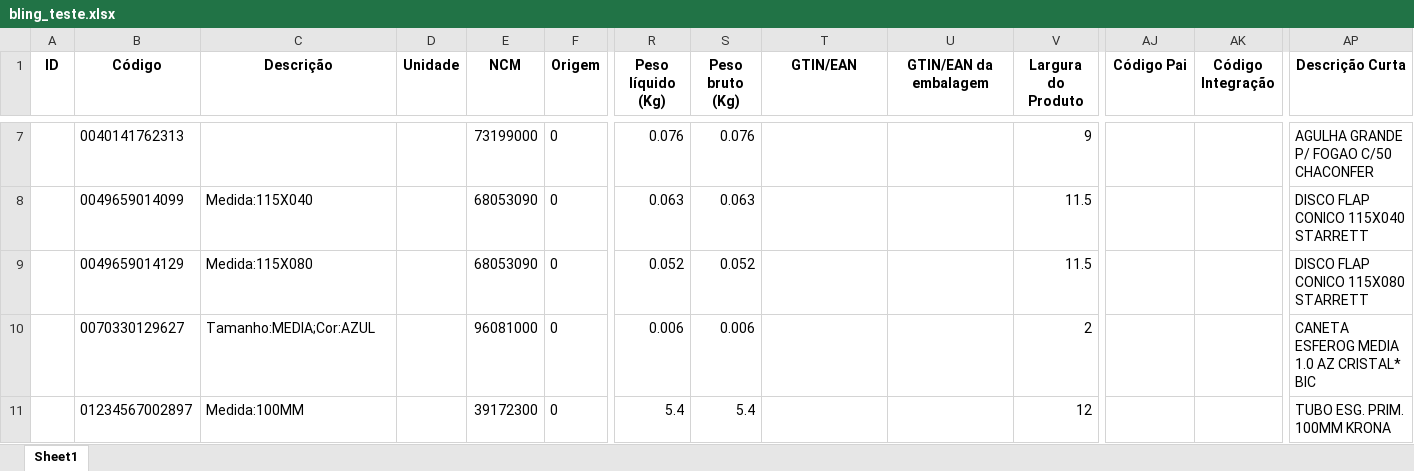
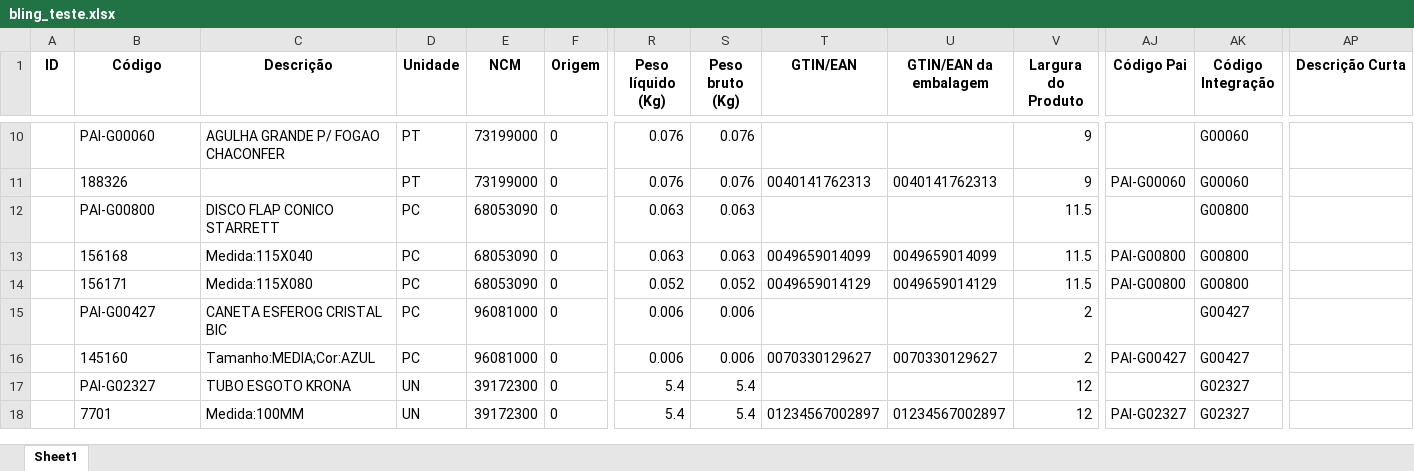
Before and after one commit to Lucas-Fernandes-Silva/auto_shopee, an Excel workbook: bling_teste.xlsx, sheet Sheet1, drawn as a sheet; only a part is shown, gaps mark what is left out; values as stored, in another font and other column widths than the file's, no borders; addresses are those after the commit; rows hold the shown columns only; the diff covers the shown part only; the diff names each change by its address in the sheet, - before the commit and + after, or states it on an @@ line.

```diff
--- a/bling_teste.xlsx (sheet Sheet1)
+++ b/bling_teste.xlsx (sheet Sheet1)
-B10 (Código): 0040141762313
+B10 (Código): PAI-G00060
-C10 (Descrição): (empty)
+C10 (Descrição): AGULHA GRANDE P/ FOGAO CHACONFER
-D10 (Unidade): (empty)
+D10 (Unidade): PT
-AK10 (Código Integração): (empty)
+AK10 (Código Integração): G00060
-AP10 (Descrição Curta): AGULHA GRANDE P/ FOGAO C/50 CHACONFER
+AP10 (Descrição Curta): (empty)
+row 11:  | 188326 |  | PT | 73199000 | 0 | 0.076 | 0.076 | 0040141762313 | 0040141762313 | 9 | PAI-G00060 | G00060
-B12 (Código): 0049659014099
+B12 (Código): PAI-G00800
-C12 (Descrição): Medida:115X040
+C12 (Descrição): DISCO FLAP CONICO STARRETT
-D12 (Unidade): (empty)
+D12 (Unidade): PC
-AK12 (Código Integração): (empty)
+AK12 (Código Integração): G00800
-AP12 (Descrição Curta): DISCO FLAP CONICO 115X040 STARRETT
+AP12 (Descrição Curta): (empty)
+row 13:  | 156168 | Medida:115X040 | PC | 68053090 | 0 | 0.063 | 0.063 | 0049659014099 | 0049659014099 | 11.5 | PAI-G00800 | G00800
-B14 (Código): 0049659014129
+B14 (Código): 156171
-D14:D15 (Unidade): (empty)
+D14:D15 (Unidade): PC
-T14 (GTIN/EAN): (empty)
+T14 (GTIN/EAN): 0049659014129
-U14 (GTIN/EAN da embalagem): (empty)
+U14 (GTIN/EAN da embalagem): 0049659014129
-AJ14 (Código Pai): (empty)
+AJ14 (Código Pai): PAI-G00800
-AK14 (Código Integração): (empty)
+AK14 (Código Integração): G00800
-AP14 (Descrição Curta): DISCO FLAP CONICO 115X080 STARRETT
+AP14 (Descrição Curta): (empty)
-B15 (Código): 0070330129627
+B15 (Código): PAI-G00427
-C15 (Descrição): Tamanho:MEDIA;Cor:AZUL
+C15 (Descrição): CANETA ESFEROG CRISTAL BIC
-AK15 (Código Integração): (empty)
+AK15 (Código Integração): G00427
-AP15 (Descrição Curta): CANETA ESFEROG MEDIA 1.0 AZ CRISTAL* BIC
+AP15 (Descrição Curta): (empty)
+row 16:  | 145160 | Tamanho:MEDIA;Cor:AZUL | PC | 96081000 | 0 | 0.006 | 0.006 | 0070330129627 | 0070330129627 | 2 | PAI-G00427 | G00427
-B17 (Código): 01234567002897
+B17 (Código): PAI-G02327
-C17 (Descrição): Medida:100MM
+C17 (Descrição): TUBO ESGOTO KRONA
-D17 (Unidade): (empty)
+D17 (Unidade): UN
-AK17 (Código Integração): (empty)
+AK17 (Código Integração): G02327
-AP17 (Descrição Curta): TUBO ESG. PRIM. 100MM KRONA
+AP17 (Descrição Curta): (empty)
+row 18:  | 7701 | Medida:100MM | UN | 39172300 | 0 | 5.4 | 5.4 | 01234567002897 | 01234567002897 | 12 | PAI-G02327 | G02327
```
Also changed, not shown: 11 added rows and 83 edited cells elsewhere in this sheet, 12 other files.
